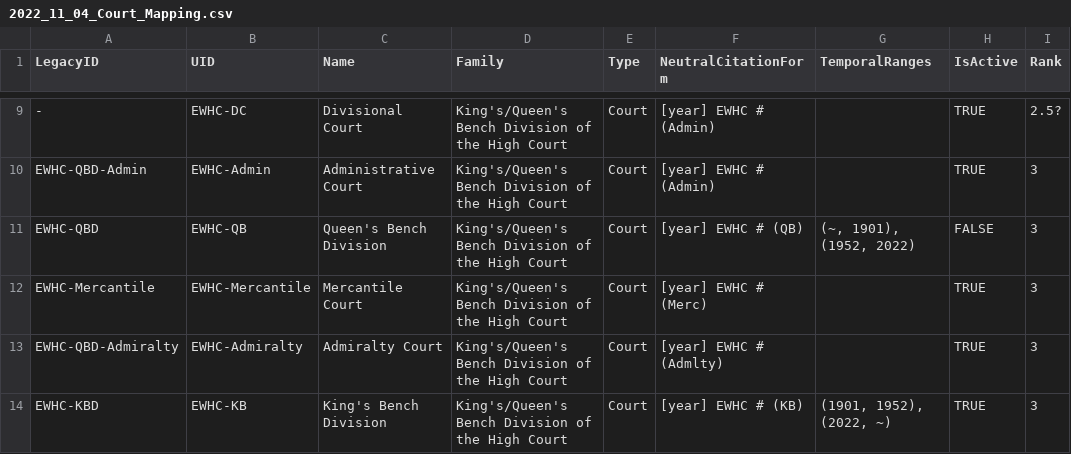
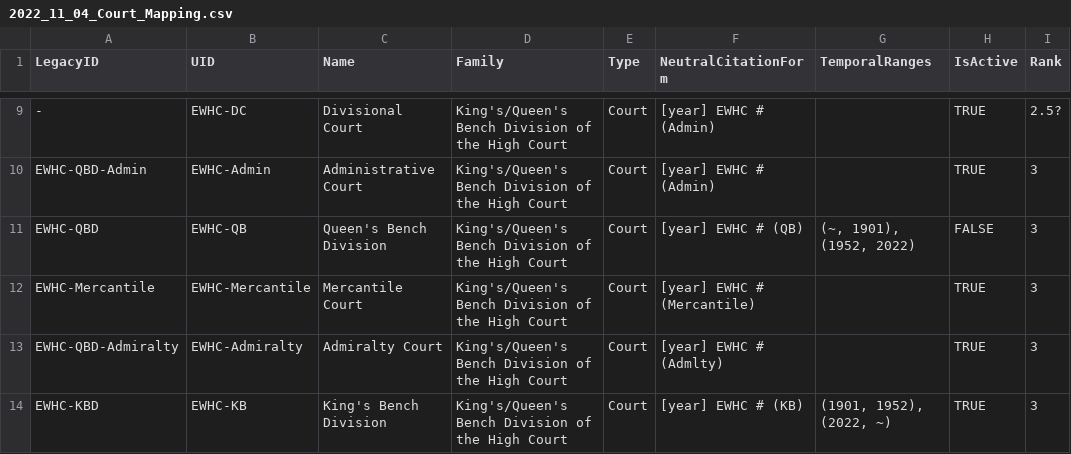
Before and after one commit to nationalarchives/ds-caselaw-data-enrichment-service, a CSV file: utils/2022_11_04_Court_Mapping.csv, drawn as a sheet; only a part is shown, gaps mark what is left out; the diff names each change by its address in the sheet, - before the commit and + after, or states it on an @@ line.

Commit message:
Update Mercantile neutral citation
Update Mercantile ncit from `(Merc)` to `(Mercantile)`

```diff
--- a/utils/2022_11_04_Court_Mapping.csv
+++ b/utils/2022_11_04_Court_Mapping.csv
-F12 (NeutralCitationForm): [year] EWHC # (Merc)
+F12 (NeutralCitationForm): [year] EWHC # (Mercantile)
```
